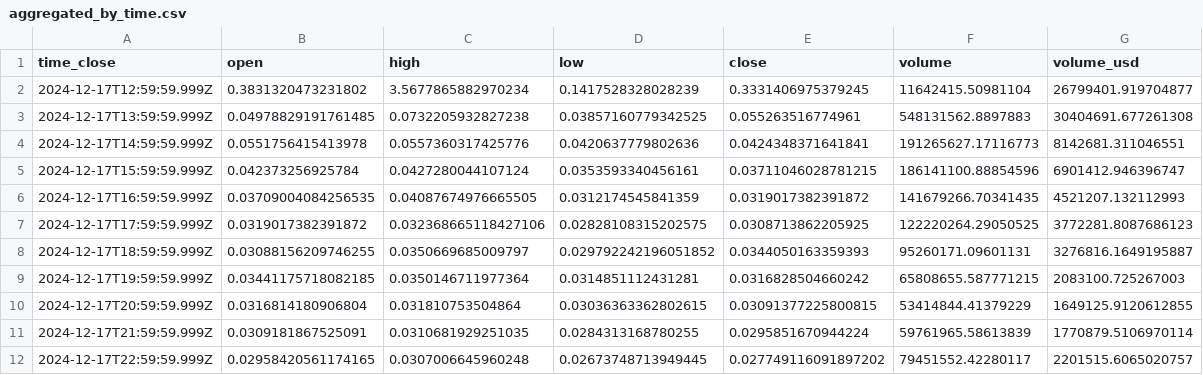
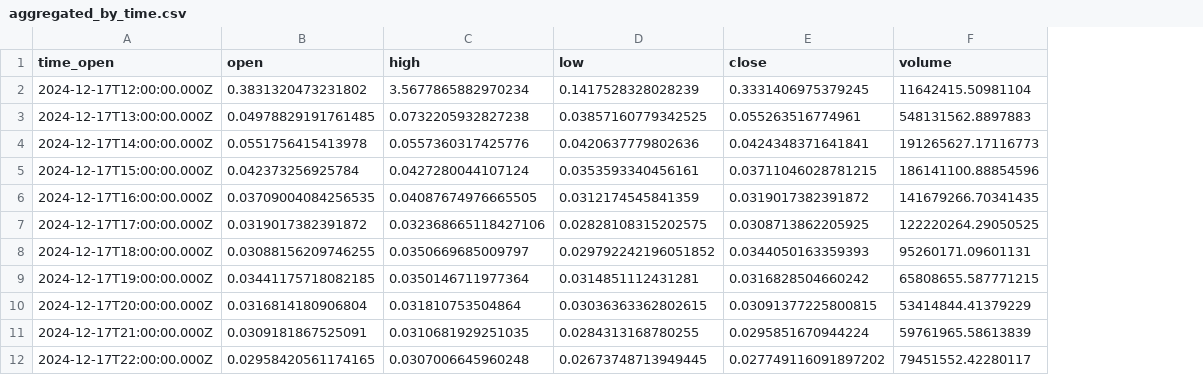
Before and after one commit to Hoidya/pengu, a CSV file: aggregated_by_time.csv, drawn as a sheet; only a part is shown; removed rows and columns are numbered as before the commit, all else as after; the diff names each change by its address in the sheet, - before the commit and + after, or states it on an @@ line.

```diff
--- a/aggregated_by_time.csv
+++ b/aggregated_by_time.csv
-column A (time_close), rows 2-12: 2024-12-17T12:59:59.999Z | 2024-12-17T13:59:59.999Z | 2024-12-17T14:59:59.999Z | 2024-12-17T15:59:59.999Z | 2024-12-17T16:59:59.999Z | 2024-12-17T17:59:59.999Z | 2024-12-17T18:59:59.999Z | 2024-12-17T19:59:59.999Z | 2024-12-17T20:59:59.999Z | 2024-12-17T21:59:59.999Z | 2024-12-17T22:59:59.999Z
+column A (time_open), rows 2-12: 2024-12-17T12:00:00.000Z | 2024-12-17T13:00:00.000Z | 2024-12-17T14:00:00.000Z | 2024-12-17T15:00:00.000Z | 2024-12-17T16:00:00.000Z | 2024-12-17T17:00:00.000Z | 2024-12-17T18:00:00.000Z | 2024-12-17T19:00:00.000Z | 2024-12-17T20:00:00.000Z | 2024-12-17T21:00:00.000Z | 2024-12-17T22:00:00.000Z
-column G (volume_usd), rows 2-12: 26799401.919704877 | 30404691.677261308 | 8142681.311046551 | 6901412.946396747 | 4521207.132112993 | 3772281.8087686123 | 3276816.1649195887 | 2083100.725267003 | 1649125.9120612855 | 1770879.5106970114 | 2201515.6065020757
```
Also changed, not shown: 1 other file.
